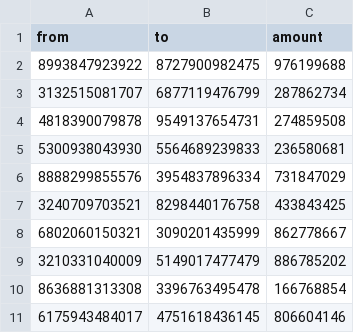
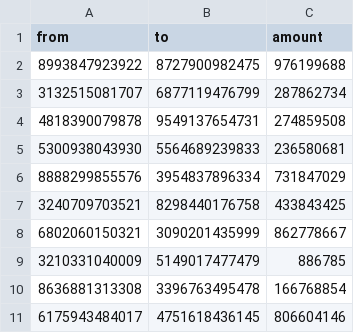
Before and after one commit to dnarnatonis/mevo-backend-test-dev, a CSV file: test.csv, drawn as a sheet; only a part is shown.

```diff
--- a/test.csv
+++ b/test.csv
@@ -8,3 +8,3 @@ from,to,amount
 6802060150321,3090201435999,862778667
-3210331040009,5149017477479,886785202
+3210331040009,5149017477479,886785
 8636881313308,3396763495478,166768854
```
Also changed, not shown: 17 other files.
